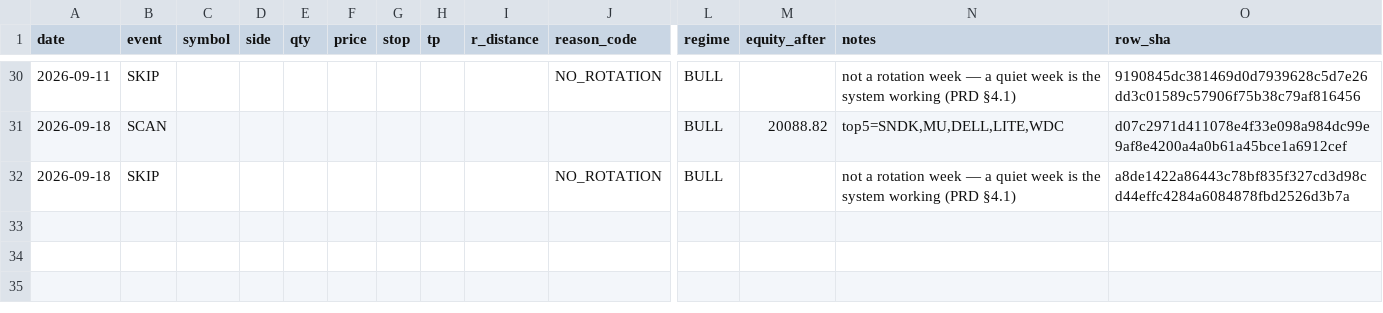
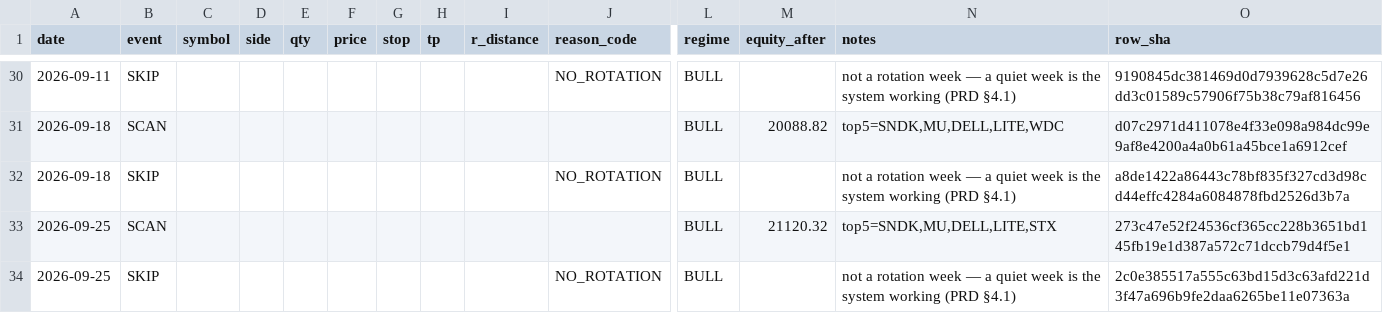
Before and after one commit to gaoyan198/homily-bot, a CSV file: gambit/gambit_journal.csv, drawn as a sheet; only a part is shown, gaps mark what is left out; rows hold the shown columns only; the diff names each change by its address in the sheet, - before the commit and + after, or states it on an @@ line.

```diff
--- a/gambit/gambit_journal.csv
+++ b/gambit/gambit_journal.csv
+row 33: 2026-09-25 | SCAN |  |  |  |  |  |  |  |  | BULL | 21120.32 | top5=SNDK,MU,DELL,LITE,STX | 273c47e52f24536cf365cc228b3651bd145fb19e1d387a572c71dccb79d4f5e1
+row 34: 2026-09-25 | SKIP |  |  |  |  |  |  |  | NO_ROTATION | BULL |  | not a rotation week — a quiet week is the system working (PRD §4.1) | 2c0e385517a555c63bd15d3c63afd221d3f47a696b9fe2daa6265be11e07363a
```
Also changed, not shown: 2 other files.
